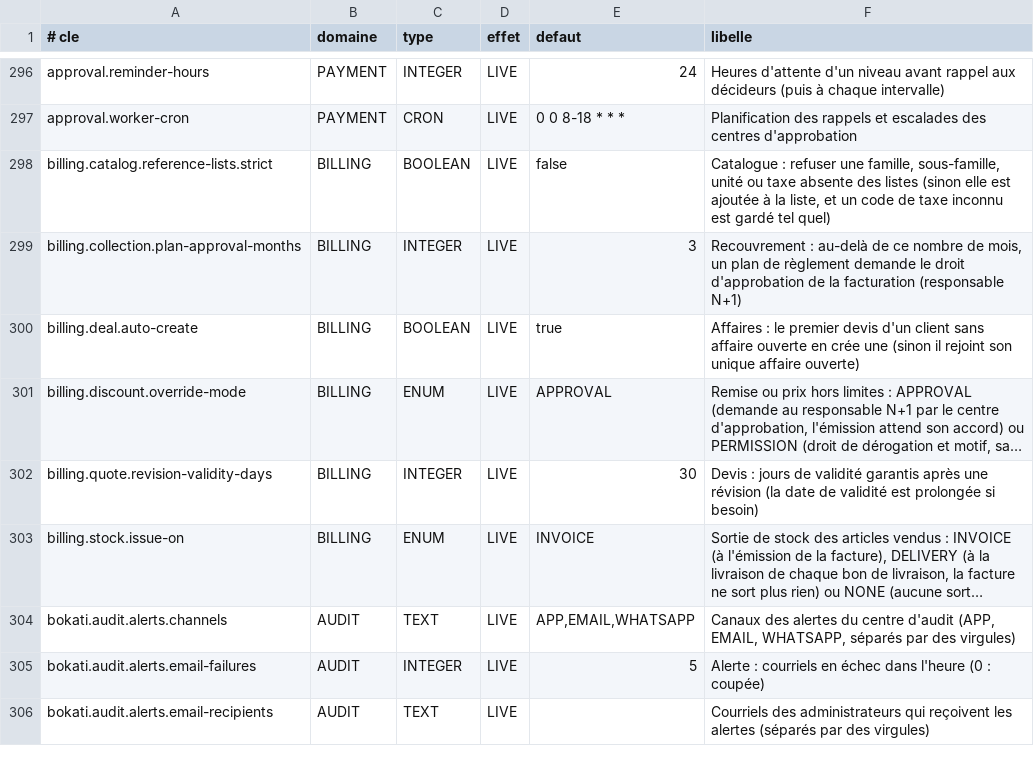
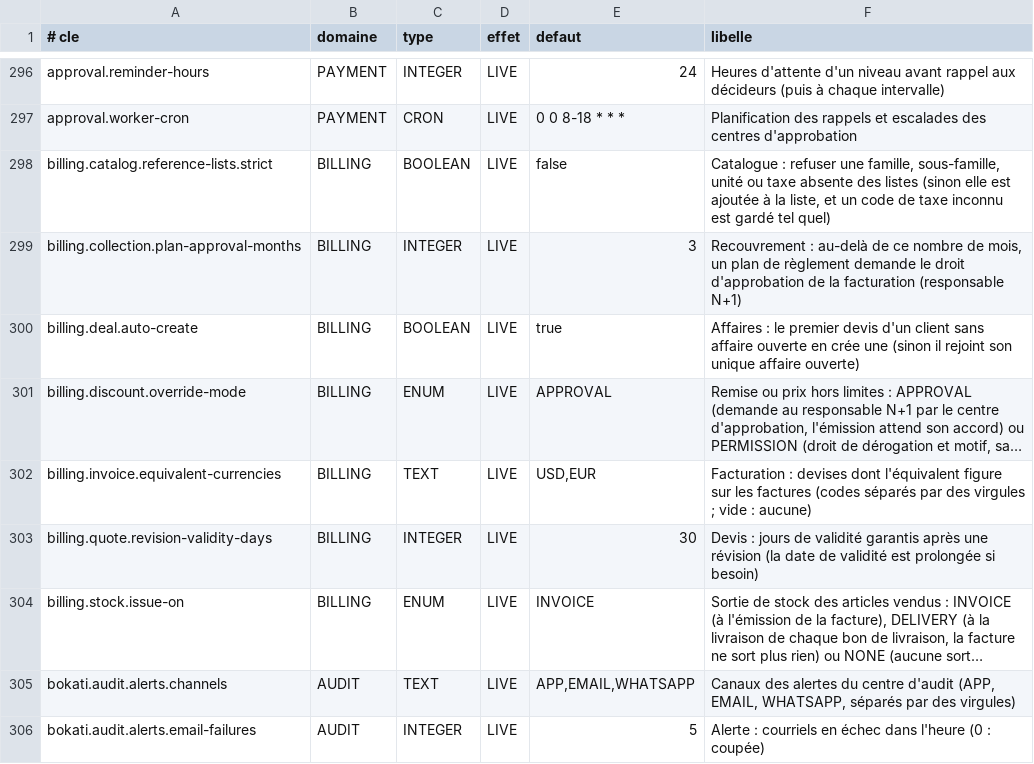
Before and after one commit to Ryan-web14/bokati-cowork, a TSV file: src/main/resources/settings/platform-settings.tsv, drawn as a sheet; only a part is shown, gaps mark what is left out; the shorter side is filled out with more unchanged rows; long unchanged cells end in …; the diff names each change by its address in the sheet, - before the commit and + after, or states it on an @@ line.

Commit message:
Facturation : montants des factures en USD et en EUR (reglage billing.invoice.equivalent-currencies), figes a l'emission au taux de la comptabilite, reste du au meme taux ; route /billing/documents/{numero}/currency-equivalents ; lignes sous le total du PDF ; migration V385 (prod V379) ; tests ; doc

```diff
--- a/src/main/resources/settings/platform-settings.tsv
+++ b/src/main/resources/settings/platform-settings.tsv
+row 302: billing.invoice.equivalent-currencies | BILLING | TEXT | LIVE | USD,EUR | Facturation : devises dont l'équivalent figure sur les factures (codes séparés par des virgules ; vide : aucune)
```
Also changed, not shown: 19 other files.
